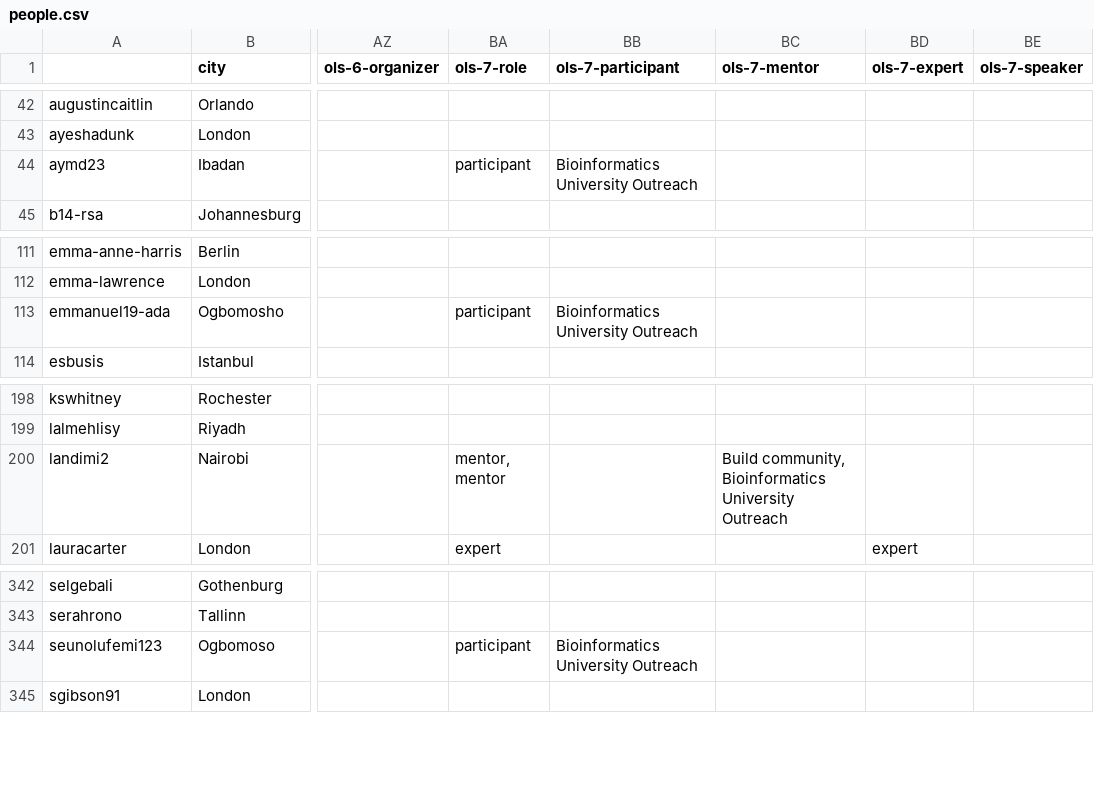
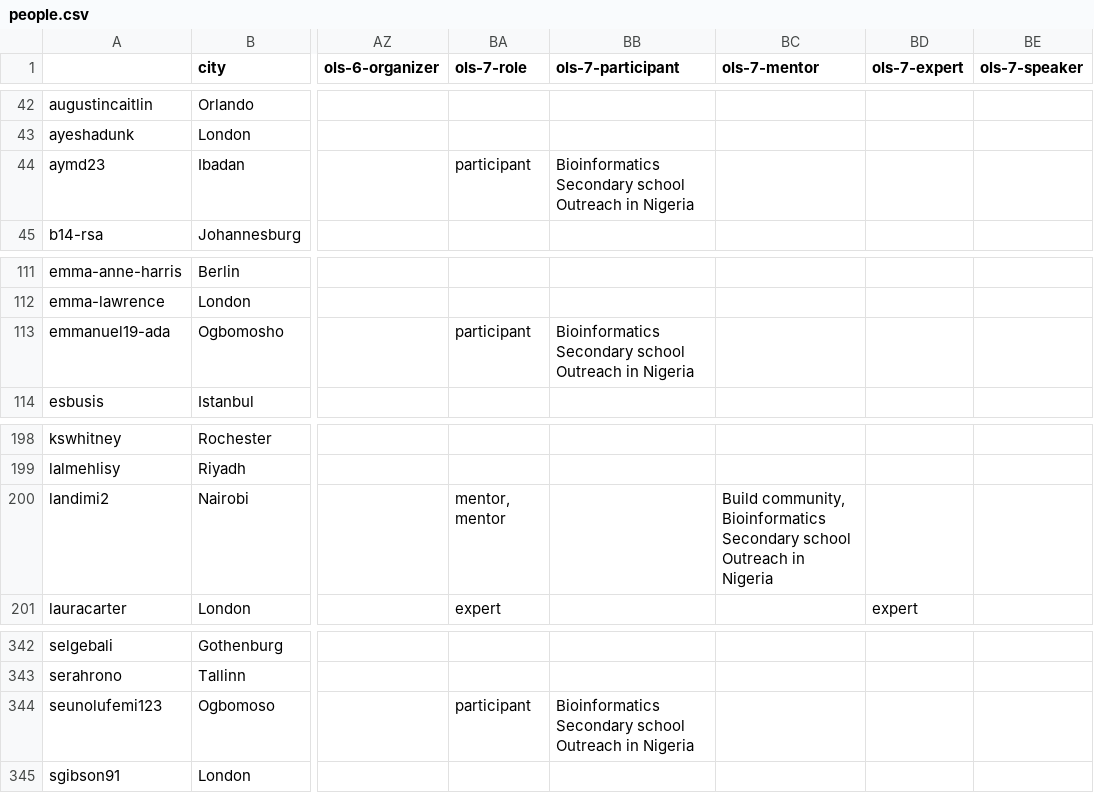
Before and after one commit to open-life-science/open-life-science.github.io, a CSV file: _data/artifacts/openseeds/people.csv, drawn as a sheet; only a part is shown, gaps mark what is left out; the diff names each change by its address in the sheet, - before the commit and + after, or states it on an @@ line.

```diff
--- a/_data/artifacts/openseeds/people.csv
+++ b/_data/artifacts/openseeds/people.csv
-BB44 (ols-7-participant): Bioinformatics University Outreach
+BB44 (ols-7-participant): Bioinformatics Secondary school Outreach in Nigeria
-BB113 (ols-7-participant): Bioinformatics University Outreach
+BB113 (ols-7-participant): Bioinformatics Secondary school Outreach in Nigeria
-BC200 (ols-7-mentor): …community, Bioinformatics University Outreach
+BC200 (ols-7-mentor): …community, Bioinformatics Secondary school Outreach in Nigeria
-BB344 (ols-7-participant): Bioinformatics University Outreach
+BB344 (ols-7-participant): Bioinformatics Secondary school Outreach in Nigeria
```
Also changed, not shown: _data/artifacts/openseeds/projects.csv, _data/artifacts/openseeds/roles/mentor.csv, 2 other files.
